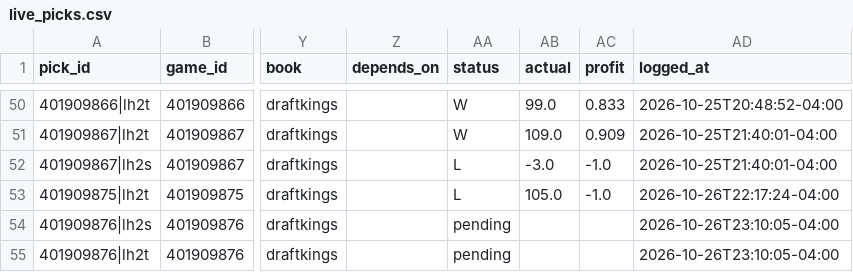
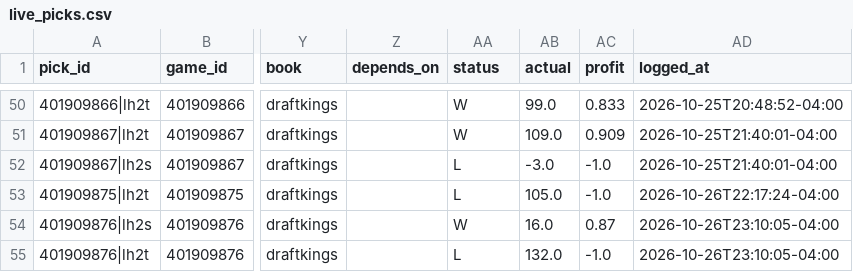
Before and after one commit to WallStreetQ/nba-model, a CSV file: model/live_picks.csv, drawn as a sheet; only a part is shown, gaps mark what is left out; the diff names each change by its address in the sheet, - before the commit and + after, or states it on an @@ line.

```diff
--- a/model/live_picks.csv
+++ b/model/live_picks.csv
-AA54 (status): pending
+AA54 (status): W
-AB54 (actual): (empty)
+AB54 (actual): 16.0
-AC54 (profit): (empty)
+AC54 (profit): 0.87
-AA55 (status): pending
+AA55 (status): L
-AB55 (actual): (empty)
+AB55 (actual): 132.0
-AC55 (profit): (empty)
+AC55 (profit): -1.0
```
Also changed, not shown: model/halftime_log.csv.
